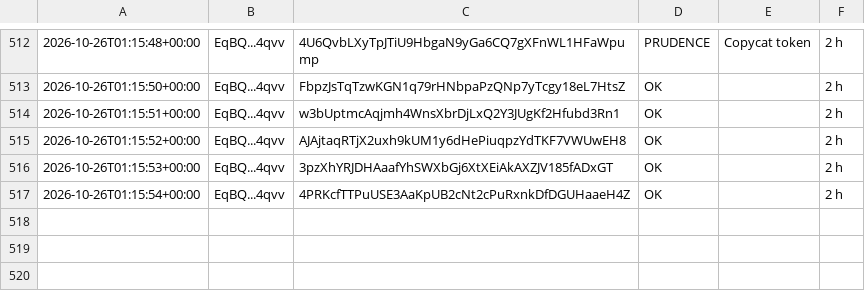
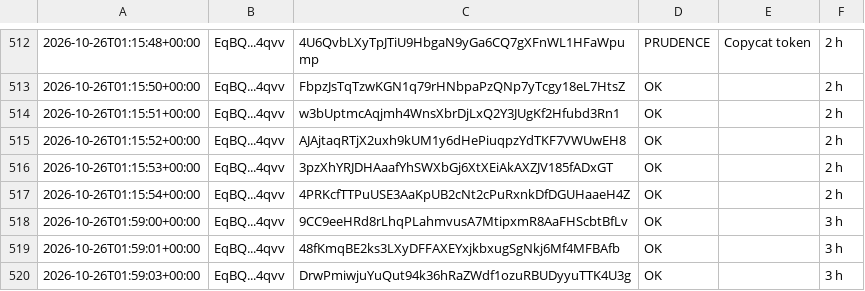
Before and after one commit to mayosama0704-crypto/alerte-trader, a CSV file: journal.csv, drawn as a sheet; only a part is shown, gaps mark what is left out; the diff names each change by its address in the sheet, - before the commit and + after, or states it on an @@ line.

```diff
--- a/journal.csv
+++ b/journal.csv
+row 518: 2026-10-26T01:59:00+00:00 | EqBQ...4qvv | 9CC9eeHRd8rLhqPLahmvusA7MtipxmR8AaFHScbtBfLv | OK |  | 3 h
+row 519: 2026-10-26T01:59:01+00:00 | EqBQ...4qvv | 48fKmqBE2ks3LXyDFFAXEYxjkbxugSgNkj6Mf4MFBAfb | OK |  | 3 h
+row 520: 2026-10-26T01:59:03+00:00 | EqBQ...4qvv | DrwPmiwjuYuQut94k36hRaZWdf1ozuRBUDyyuTTK4U3g | OK |  | 3 h
```
Also changed, not shown: 1 other file.
